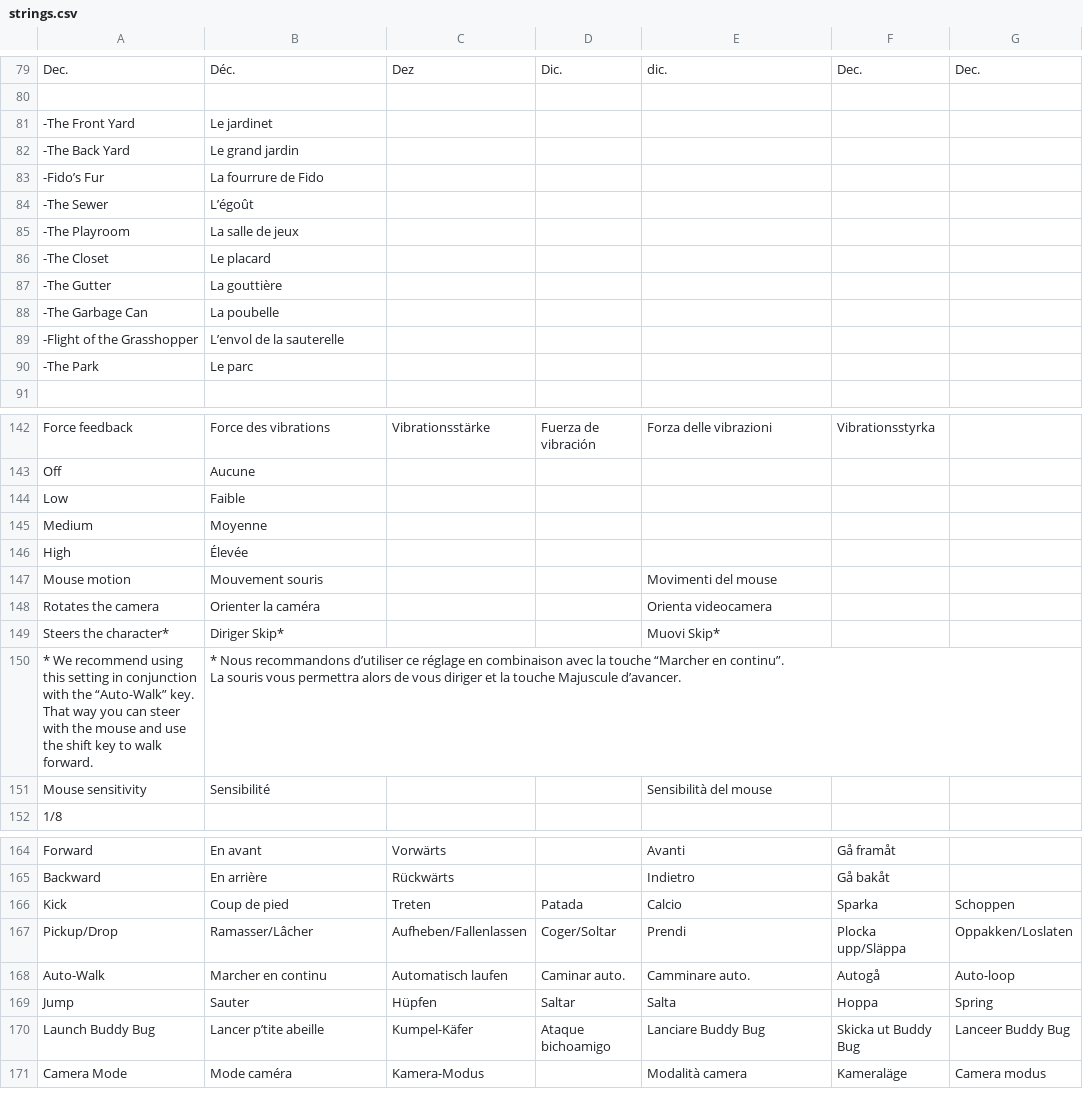
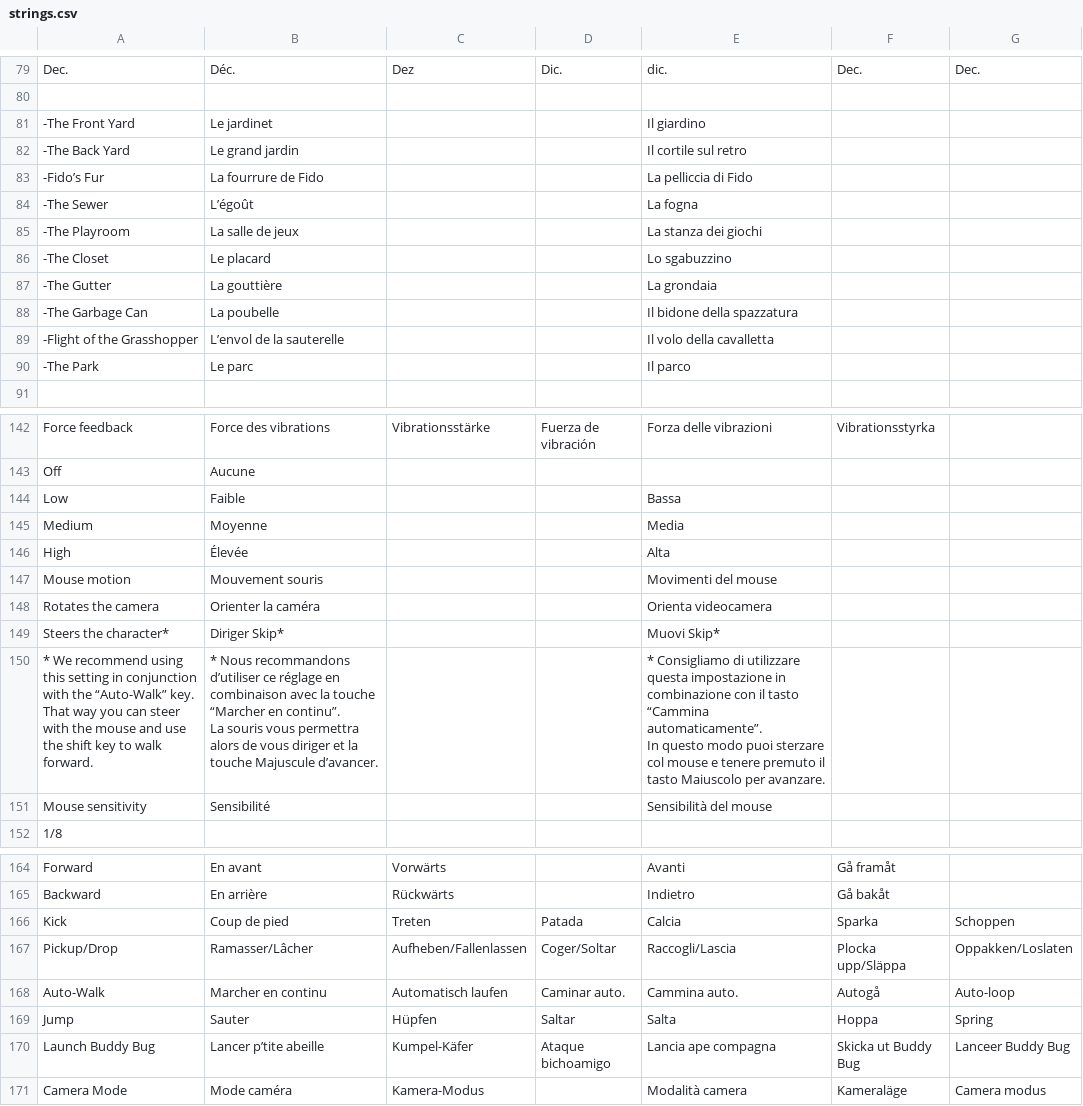
Before and after one commit to jorio/Bugdom2, a CSV file: Data/System/strings.csv, drawn as a sheet; only a part is shown, gaps mark what is left out; the diff covers the shown part only.

Commit message:
Improve Italian localization

```diff
--- a/Data/System/strings.csv
+++ b/Data/System/strings.csv
@@ -366,12 +366,12 @@ Dec.,Déc.,Dez,Dic.,dic.,Dec.,Dec.
 ,,,,,,
--The Front Yard,Le jardinet,,,,,
--The Back Yard,Le grand jardin,,,,,
--Fido’s Fur,La fourrure de Fido,,,,,
--The Sewer,L’égoût,,,,,
--The Playroom,La salle de jeux,,,,,
--The Closet,Le placard,,,,,
--The Gutter,La gouttière,,,,,
--The Garbage Can,La poubelle,,,,,
--Flight of the Grasshopper,L’envol de la sauterelle,,,,,
--The Park,Le parc,,,,,
+-The Front Yard,Le jardinet,,,Il giardino,,
+-The Back Yard,Le grand jardin,,,Il cortile sul retro,,
+-Fido’s Fur,La fourrure de Fido,,,La pelliccia di Fido,,
+-The Sewer,L’égoût,,,La fogna,,
+-The Playroom,La salle de jeux,,,La stanza dei giochi,,
+-The Closet,Le placard,,,Lo sgabuzzino,,
+-The Gutter,La gouttière,,,La grondaia,,
+-The Garbage Can,La poubelle,,,Il bidone della spazzatura,,
+-Flight of the Grasshopper,L’envol de la sauterelle,,,Il volo della cavalletta,,
+-The Park,Le parc,,,Il parco,,
 ,,,,,,
@@ -435,5 +435,5 @@ Force feedback,Force des vibrations,Vibrationsstärke,Fuerza de vibración,Forza
 Off,Aucune
-Low,Faible
-Medium,Moyenne
-High,Élevée
+Low,Faible,,,Bassa
+Medium,Moyenne,,,Media
+High,Élevée,,,Alta
 Mouse motion,Mouvement souris,,,Movimenti del mouse
@@ -441,5 +441,6 @@ Rotates the camera,Orienter la caméra,,,Orienta videocamera
 Steers the character*,Diriger Skip*,,,Muovi Skip*
-"* We recommend using this setting in conjunction with the “Auto-Walk” key.
-That way you can steer with the mouse and use the shift key to walk forward.","* Nous recommandons d’utiliser ce réglage en combinaison avec la touche “Marcher en continu”.
-La souris vous permettra alors de vous diriger et la touche Majuscule d’avancer."
+"* We recommend using this setting in conjunction with the “Auto-Walk” key.
+That way you can steer with the mouse and use the shift key to walk forward.","* Nous recommandons d’utiliser ce réglage en combinaison avec la touche “Marcher en continu”.
+La souris vous permettra alors de vous diriger et la touche Majuscule d’avancer.",,,"* Consigliamo di utilizzare questa impostazione in combinazione con il tasto “Cammina automaticamente”.
+In questo modo puoi sterzare col mouse e tenere premuto il tasto Maiuscolo per avanzare."
 Mouse sensitivity,Sensibilité,,,Sensibilità del mouse
@@ -459,7 +460,7 @@ Forward,En avant,Vorwärts,,Avanti,Gå framåt,
 Backward,En arrière,Rückwärts,,Indietro,Gå bakåt,
-Kick,Coup de pied,Treten,Patada,Calcio,Sparka,Schoppen
-Pickup/Drop,Ramasser/Lâcher,Aufheben/Fallenlassen,Coger/Soltar,Prendi,Plocka upp/Släppa,Oppakken/Loslaten
-Auto-Walk,Marcher en continu,Automatisch laufen,Caminar auto.,Camminare auto.,Autogå,Auto-loop
+Kick,Coup de pied,Treten,Patada,Calcia,Sparka,Schoppen
+Pickup/Drop,Ramasser/Lâcher,Aufheben/Fallenlassen,Coger/Soltar,Raccogli/Lascia,Plocka upp/Släppa,Oppakken/Loslaten
+Auto-Walk,Marcher en continu,Automatisch laufen,Caminar auto.,Cammina auto.,Autogå,Auto-loop
 Jump,Sauter,Hüpfen,Saltar,Salta,Hoppa,Spring
-Launch Buddy Bug,Lancer p’tite abeille,Kumpel-Käfer,Ataque bichoamigo,Lanciare Buddy Bug,Skicka ut Buddy Bug,Lanceer Buddy Bug
+Launch Buddy Bug,Lancer p’tite abeille,Kumpel-Käfer,Ataque bichoamigo,Lancia ape compagna,Skicka ut Buddy Bug,Lanceer Buddy Bug
 Camera Mode,Mode caméra,Kamera-Modus,,Modalità camera,Kameraläge,Camera modus
```
Also changed, not shown: 4 edited cells elsewhere in this file.
